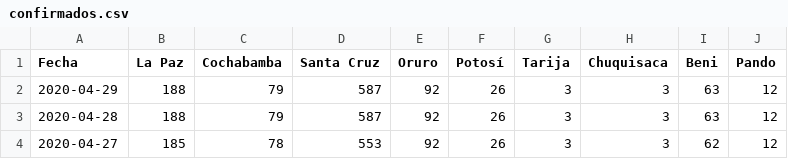
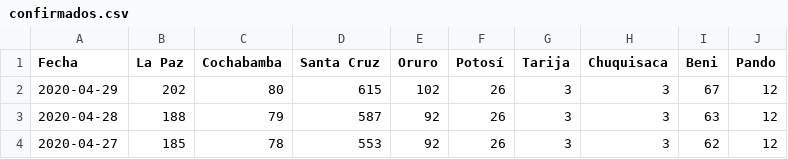
Before and after one commit to mauforonda/covid19-bolivia, a CSV file: confirmados.csv, drawn as a sheet; only a part is shown.

Commit message:
[ci] confirmados, decesos, descartados en La Paz, Cochabamba, Santa Cruz, Oruro, Beni

```diff
--- a/confirmados.csv
+++ b/confirmados.csv
@@ -1,3 +1,3 @@
 Fecha,La Paz,Cochabamba,Santa Cruz,Oruro,Potosí,Tarija,Chuquisaca,Beni,Pando
-2020-04-29,188,79,587,92,26,3,3,63,12
+2020-04-29,202,80,615,102,26,3,3,67,12
 2020-04-28,188,79,587,92,26,3,3,63,12
```
Also changed, not shown: decesos.csv, descartados.csv, 2 other files.
